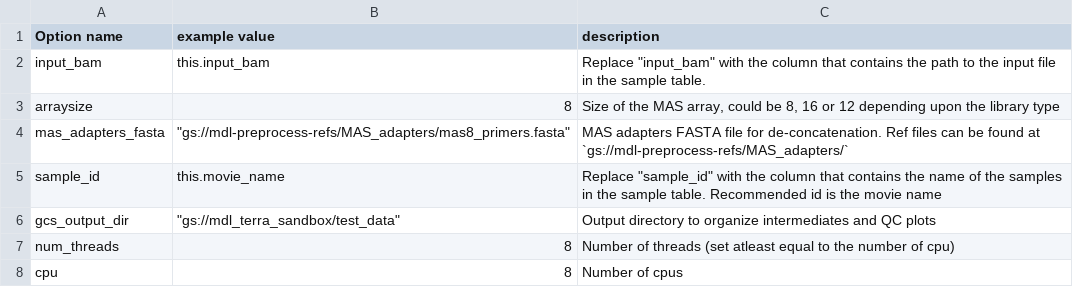
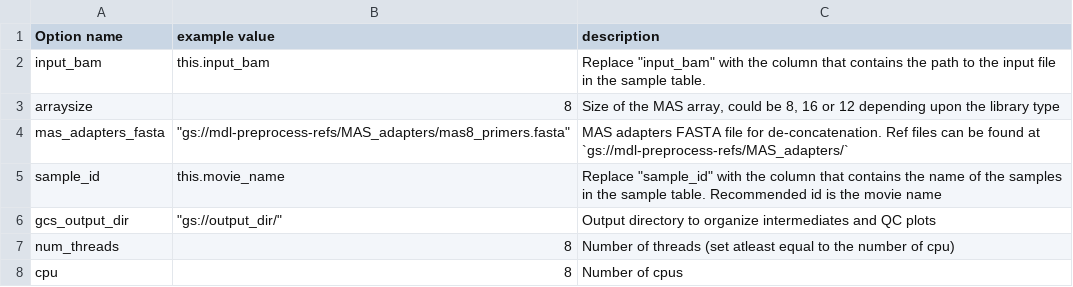
Before and after one commit to MethodsDev/kinnex-documentation-external, a CSV file: _subpages/tables/skera_bulk.csv, drawn as a sheet.

```diff
--- a/_subpages/tables/skera_bulk.csv
+++ b/_subpages/tables/skera_bulk.csv
@@ -5,3 +5,3 @@ mas_adapters_fasta,"""gs://mdl-preprocess-refs/MAS_adapters/mas8_primers.fasta""
 sample_id,this.movie_name,"Replace ""sample_id"" with the column that contains the name of the samples in the sample table. Recommended id is the movie name"
-gcs_output_dir,"""gs://mdl_terra_sandbox/test_data""",Output directory to organize intermediates and QC plots
+gcs_output_dir,"""gs://output_dir/""",Output directory to organize intermediates and QC plots
 num_threads,8,Number of threads (set atleast equal to the number of cpu)
```
Also changed, not shown: 4 other files.
